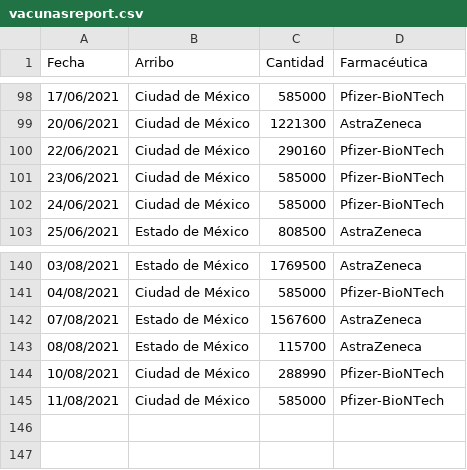
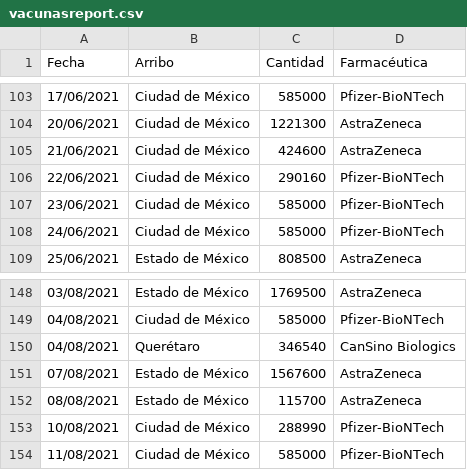
Before and after one commit to fdealbam/Vacunas, a CSV file: vacunasreport.csv, drawn as a sheet; only a part is shown, gaps mark what is left out; the diff covers the shown part only; the diff names each change by its address in the sheet, - before the commit and + after, or states it on an @@ line.

```diff
--- a/vacunasreport.csv
+++ b/vacunasreport.csv
+row 105: 21/06/2021 | Ciudad de México | 424600 | AstraZeneca
+row 150: 04/08/2021 | Querétaro | 346540 | CanSino Biologics
```
Also changed, not shown: 7 added rows elsewhere in this file.
